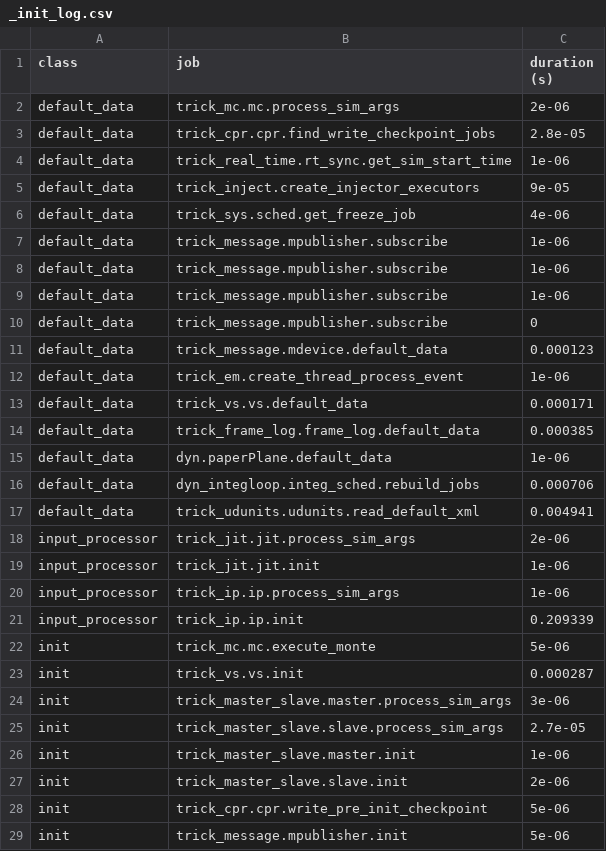
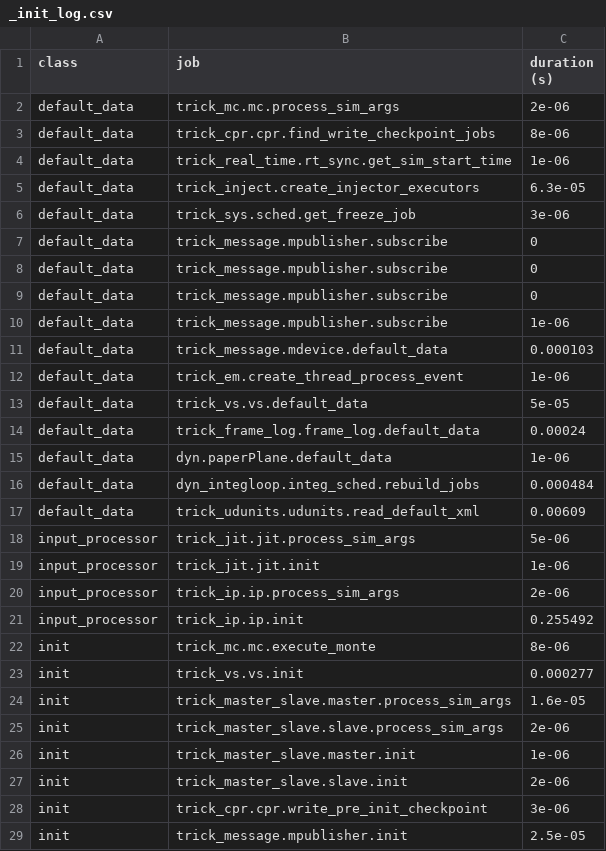
Before and after one commit to EndDescender/Paper-Airplane-Sim, a CSV file: RUN_test/_init_log.csv, drawn as a sheet; only a part is shown; the diff covers the shown part only.

```diff
--- a/RUN_test/_init_log.csv
+++ b/RUN_test/_init_log.csv
@@ -2,28 +2,28 @@ class,job,duration (s)
 default_data,trick_mc.mc.process_sim_args,2e-06
-default_data,trick_cpr.cpr.find_write_checkpoint_jobs,2.8e-05
+default_data,trick_cpr.cpr.find_write_checkpoint_jobs,8e-06
 default_data,trick_real_time.rt_sync.get_sim_start_time,1e-06
-default_data,trick_inject.create_injector_executors,9e-05
-default_data,trick_sys.sched.get_freeze_job,4e-06
+default_data,trick_inject.create_injector_executors,6.3e-05
+default_data,trick_sys.sched.get_freeze_job,3e-06
+default_data,trick_message.mpublisher.subscribe,0
+default_data,trick_message.mpublisher.subscribe,0
+default_data,trick_message.mpublisher.subscribe,0
 default_data,trick_message.mpublisher.subscribe,1e-06
-default_data,trick_message.mpublisher.subscribe,1e-06
-default_data,trick_message.mpublisher.subscribe,1e-06
-default_data,trick_message.mpublisher.subscribe,0
-default_data,trick_message.mdevice.default_data,0.000123
+default_data,trick_message.mdevice.default_data,0.000103
 default_data,trick_em.create_thread_process_event,1e-06
-default_data,trick_vs.vs.default_data,0.000171
-default_data,trick_frame_log.frame_log.default_data,0.000385
+default_data,trick_vs.vs.default_data,5e-05
+default_data,trick_frame_log.frame_log.default_data,0.00024
 default_data,dyn.paperPlane.default_data,1e-06
-default_data,dyn_integloop.integ_sched.rebuild_jobs,0.000706
-default_data,trick_udunits.udunits.read_default_xml,0.004941
-input_processor,trick_jit.jit.process_sim_args,2e-06
+default_data,dyn_integloop.integ_sched.rebuild_jobs,0.000484
+default_data,trick_udunits.udunits.read_default_xml,0.00609
+input_processor,trick_jit.jit.process_sim_args,5e-06
 input_processor,trick_jit.jit.init,1e-06
-input_processor,trick_ip.ip.process_sim_args,1e-06
-input_processor,trick_ip.ip.init,0.209339
-init,trick_mc.mc.execute_monte,5e-06
-init,trick_vs.vs.init,0.000287
-init,trick_master_slave.master.process_sim_args,3e-06
-init,trick_master_slave.slave.process_sim_args,2.7e-05
+input_processor,trick_ip.ip.process_sim_args,2e-06
+input_processor,trick_ip.ip.init,0.255492
+init,trick_mc.mc.execute_monte,8e-06
+init,trick_vs.vs.init,0.000277
+init,trick_master_slave.master.process_sim_args,1.6e-05
+init,trick_master_slave.slave.process_sim_args,2e-06
 init,trick_master_slave.master.init,1e-06
 init,trick_master_slave.slave.init,2e-06
-init,trick_cpr.cpr.write_pre_init_checkpoint,5e-06
-init,trick_message.mpublisher.init,5e-06
+init,trick_cpr.cpr.write_pre_init_checkpoint,3e-06
+init,trick_message.mpublisher.init,2.5e-05
```
Also changed, not shown: 21 edited cells elsewhere in this file, 6 other files.
